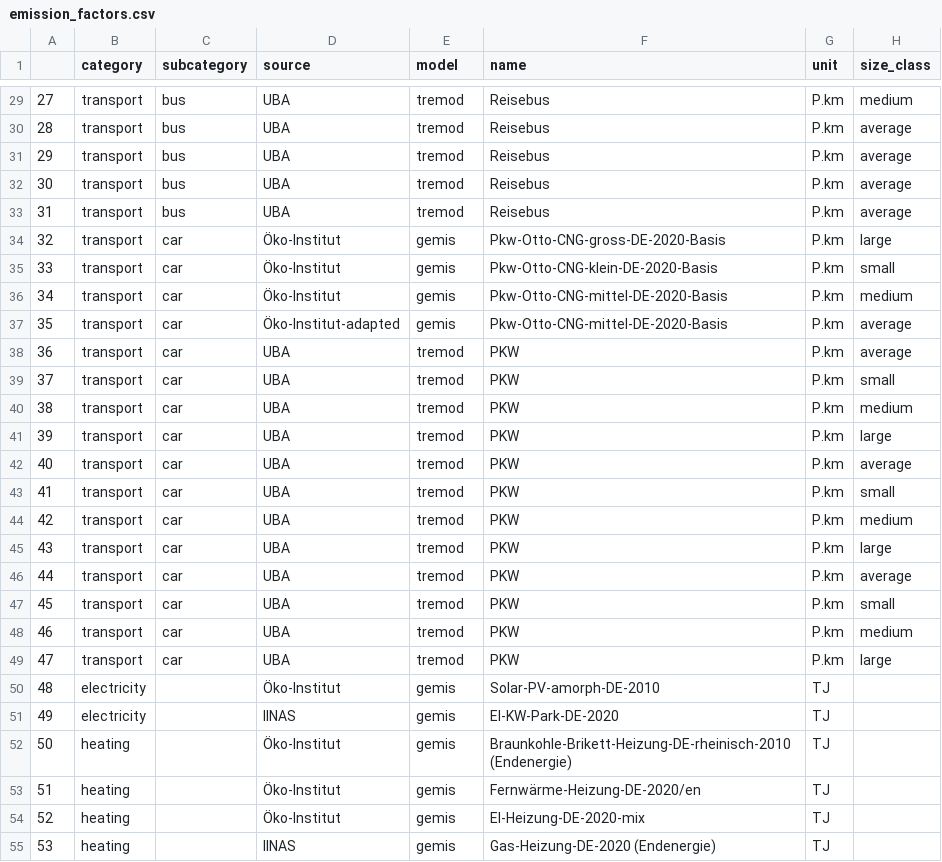
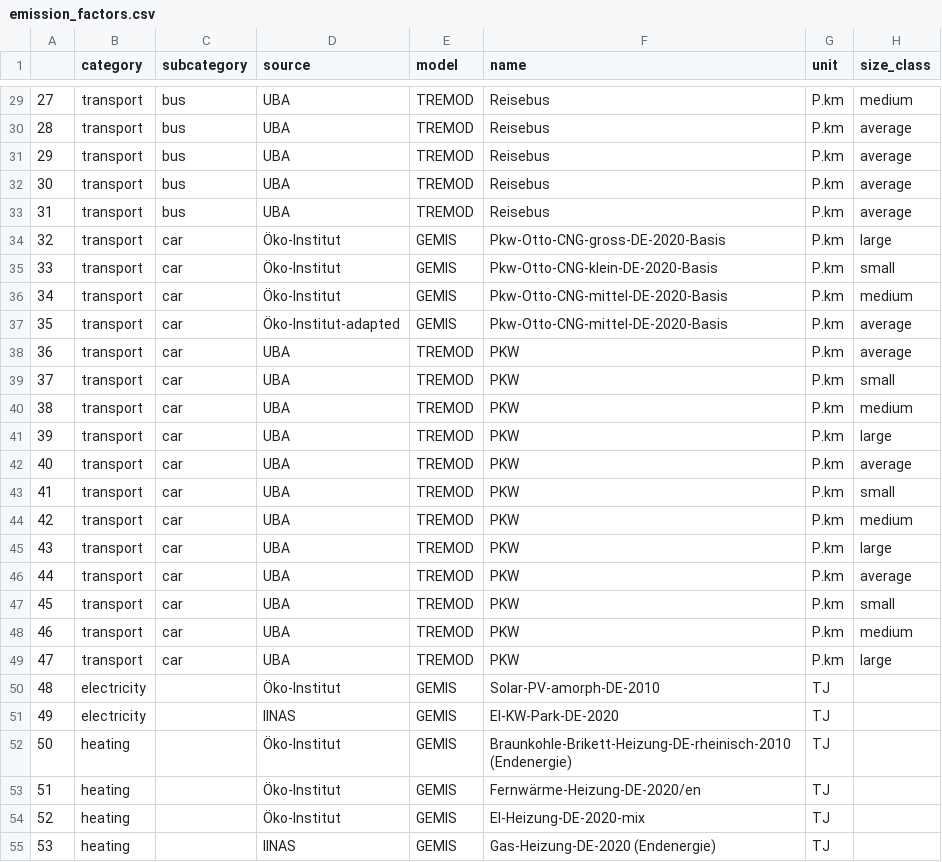
Before and after one commit to pledge4future/co2calculator, a CSV file: data/emission_factors.csv, drawn as a sheet; only a part is shown, gaps mark what is left out; the diff covers the shown part only; the diff names each change by its address in the sheet, - before the commit and + after, or states it on an @@ line.

Commit message:
Replaced all entries in source and model columns with strings

```diff
--- a/data/emission_factors.csv
+++ b/data/emission_factors.csv
-E29:E33 (model): tremod
+E29:E33 (model): TREMOD
-E34:E37 (model): gemis
+E34:E37 (model): GEMIS
-E38:E49 (model): tremod
+E38:E49 (model): TREMOD
-E50:E55 (model): gemis
+E50:E55 (model): GEMIS
```
Also changed, not shown: 42 edited cells elsewhere in this file.
